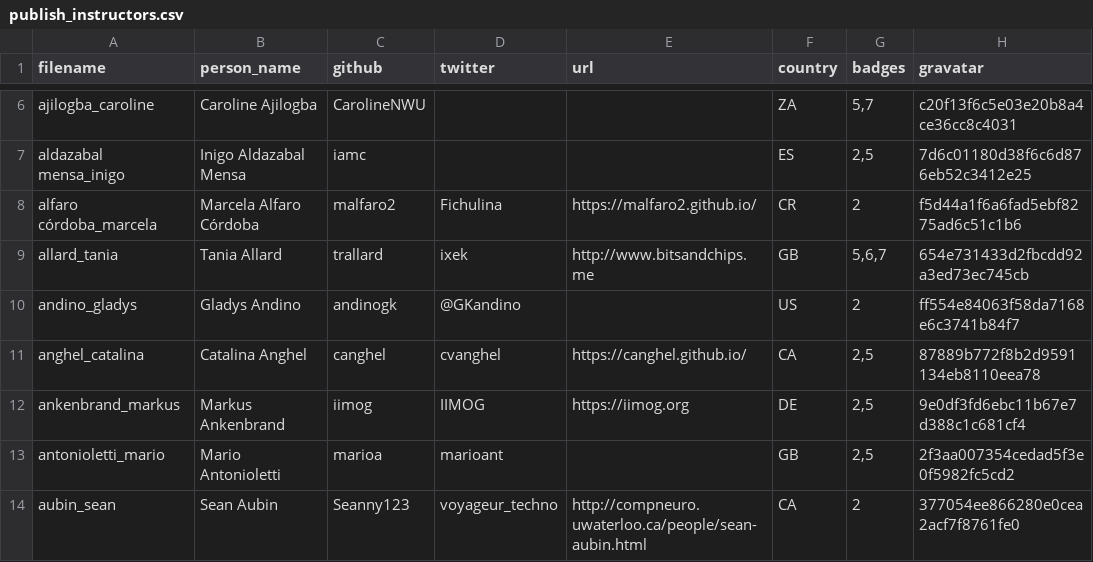
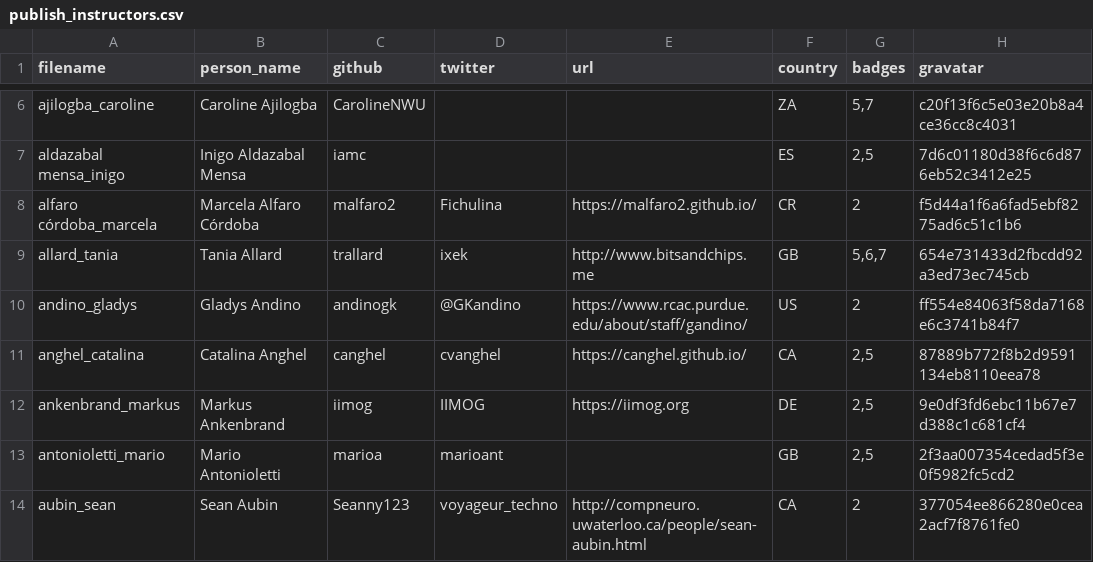
Before and after one commit to hpc-carpentry/hpc-carpentry.github.io, a CSV file: _data/publish_instructors.csv, drawn as a sheet; only a part is shown, gaps mark what is left out; the diff names each change by its address in the sheet, - before the commit and + after, or states it on an @@ line.

Commit message:
Updating instructor records

```diff
--- a/_data/publish_instructors.csv
+++ b/_data/publish_instructors.csv
-E10 (url): (empty)
+E10 (url): https://www.rcac.purdue.edu/about/staff/gandino/
```
